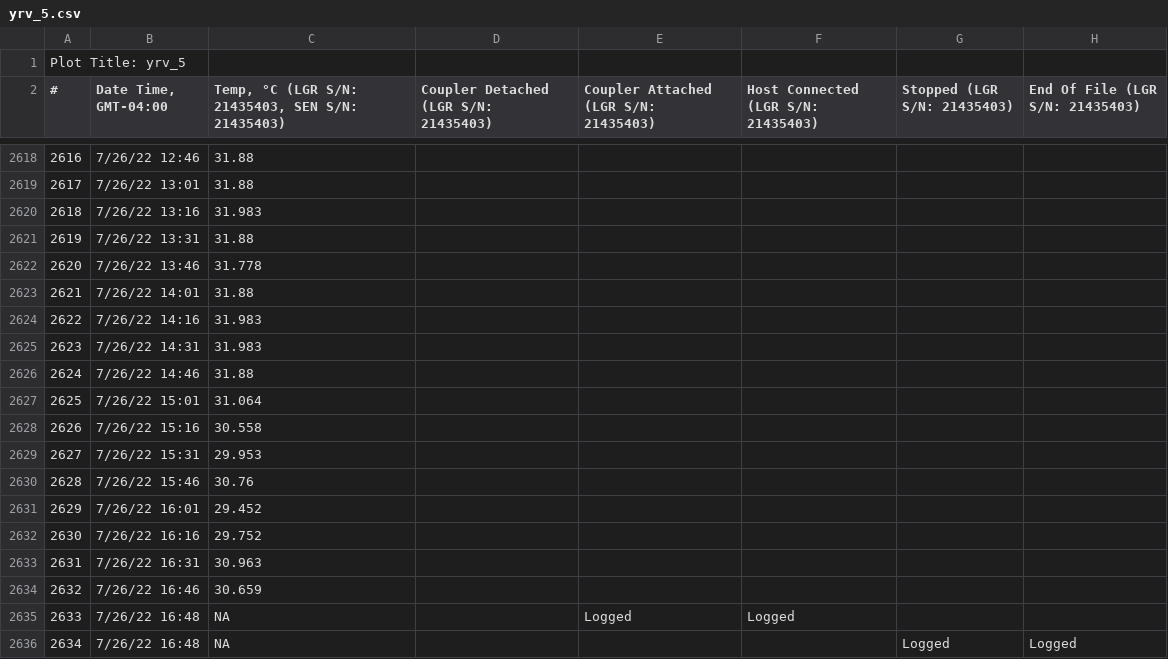
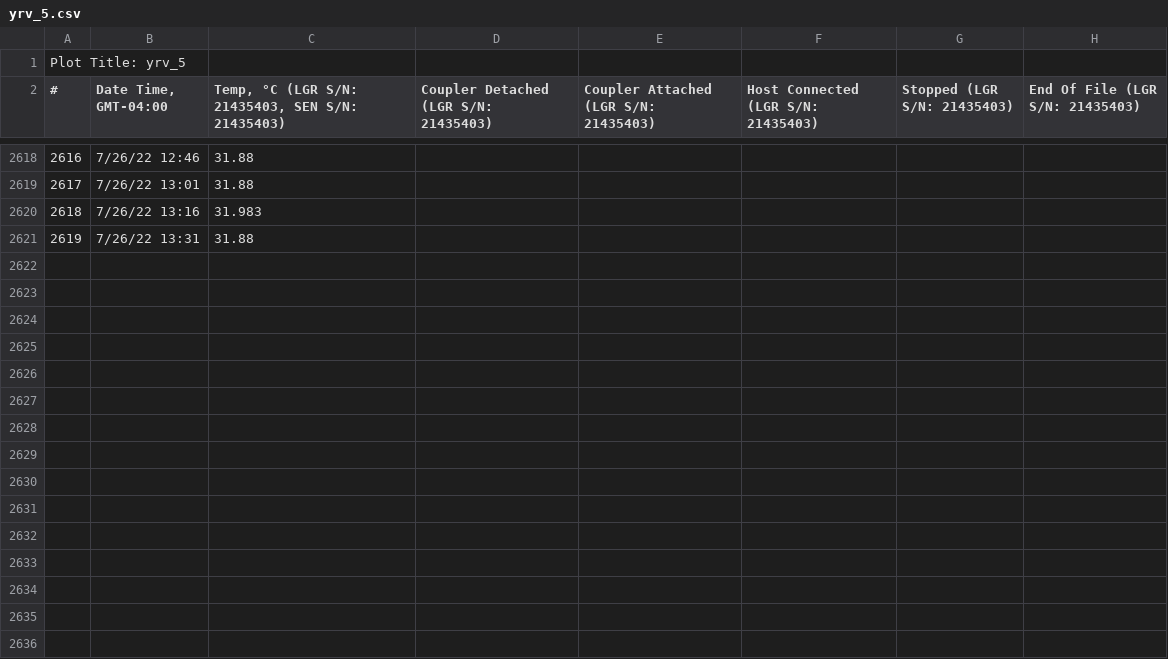
Before and after one commit to yaaminiv/green-crab-metabolomics, a CSV file: data/HOBO/yrv_5.csv, drawn as a sheet; only a part is shown, gaps mark what is left out.

```diff
--- a/data/HOBO/yrv_5.csv
+++ b/data/HOBO/yrv_5.csv
@@ -2621,16 +2621 @@
 2619,7/26/22 13:31,31.88,,,,,
-2620,7/26/22 13:46,31.778,,,,,
-2621,7/26/22 14:01,31.88,,,,,
-2622,7/26/22 14:16,31.983,,,,,
-2623,7/26/22 14:31,31.983,,,,,
-2624,7/26/22 14:46,31.88,,,,,
-2625,7/26/22 15:01,31.064,,,,,
-2626,7/26/22 15:16,30.558,,,,,
-2627,7/26/22 15:31,29.953,,,,,
-2628,7/26/22 15:46,30.76,,,,,
-2629,7/26/22 16:01,29.452,,,,,
-2630,7/26/22 16:16,29.752,,,,,
-2631,7/26/22 16:31,30.963,,,,,
-2632,7/26/22 16:46,30.659,,,,,
-2633,7/26/22 16:48,NA,,Logged,Logged,,
-2634,7/26/22 16:48,NA,,,,Logged,Logged
```
Also changed, not shown: data/HOBO/yrv_11.csv, data/HOBO/yrv_12.csv, 1 other file.
